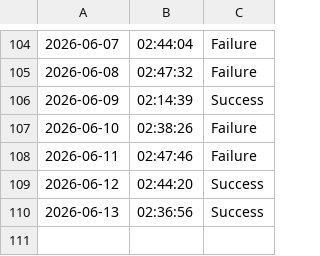
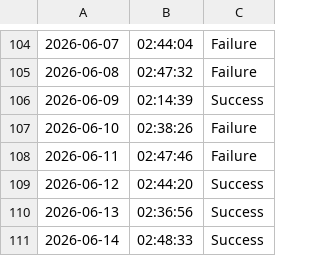
Before and after one commit to SampathBabu14/testing_v2, a CSV file: data.csv, drawn as a sheet; only a part is shown, gaps mark what is left out; the diff names each change by its address in the sheet, - before the commit and + after, or states it on an @@ line.

```diff
--- a/data.csv
+++ b/data.csv
+row 111: 2026-06-14 | 02:48:33 | Success
```
